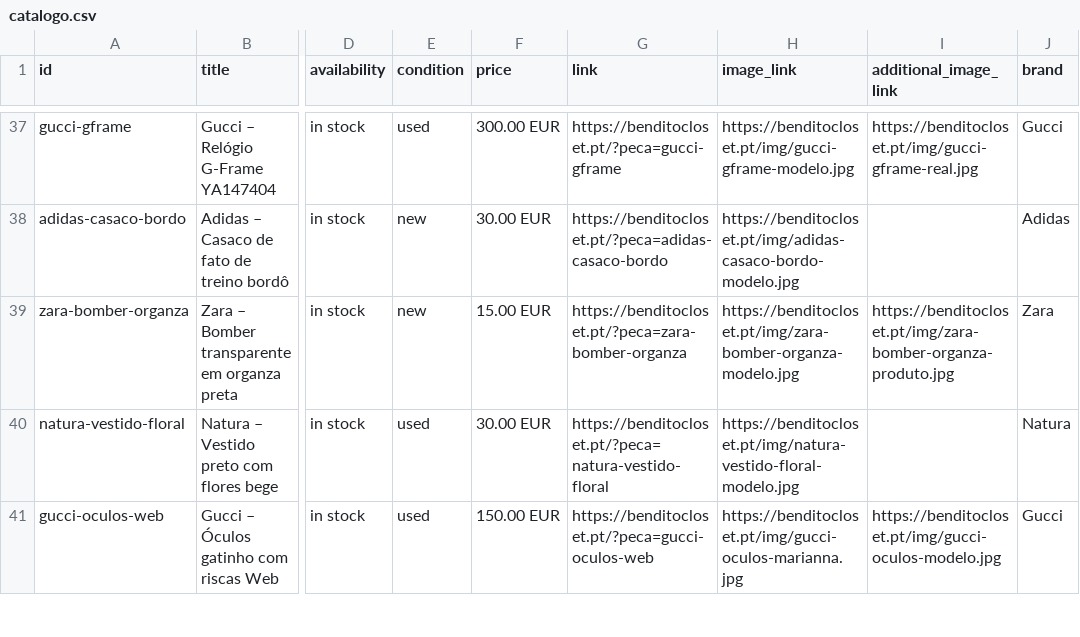
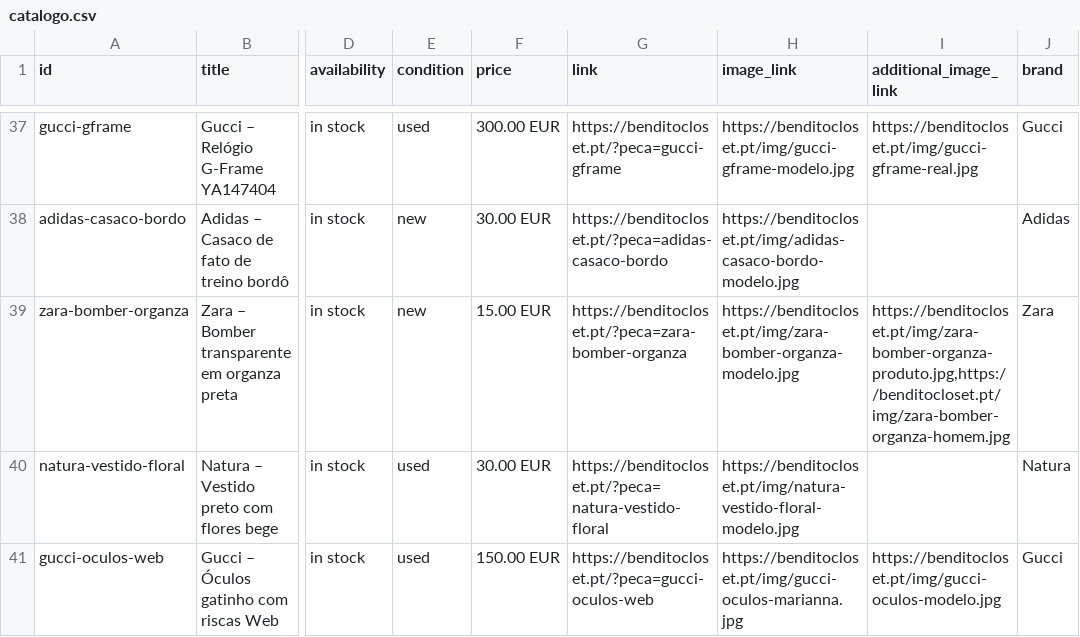
Before and after one commit to benditocloset/benditocloset.github.io, a CSV file: catalogo.csv, drawn as a sheet; only a part is shown, gaps mark what is left out; the diff names each change by its address in the sheet, - before the commit and + after, or states it on an @@ line.

```diff
--- a/catalogo.csv
+++ b/catalogo.csv
-I39 (additional_image_link): https://benditocloset.pt/img/zara-bomber-organza-produto.jpg
+I39 (additional_image_link): https://benditocloset.pt/img/zara-bomber-organza-produto.jpg,https://benditocloset.pt/img/zara-bomber-organza-homem.jpg
```
Also changed, not shown: 4 other files.
